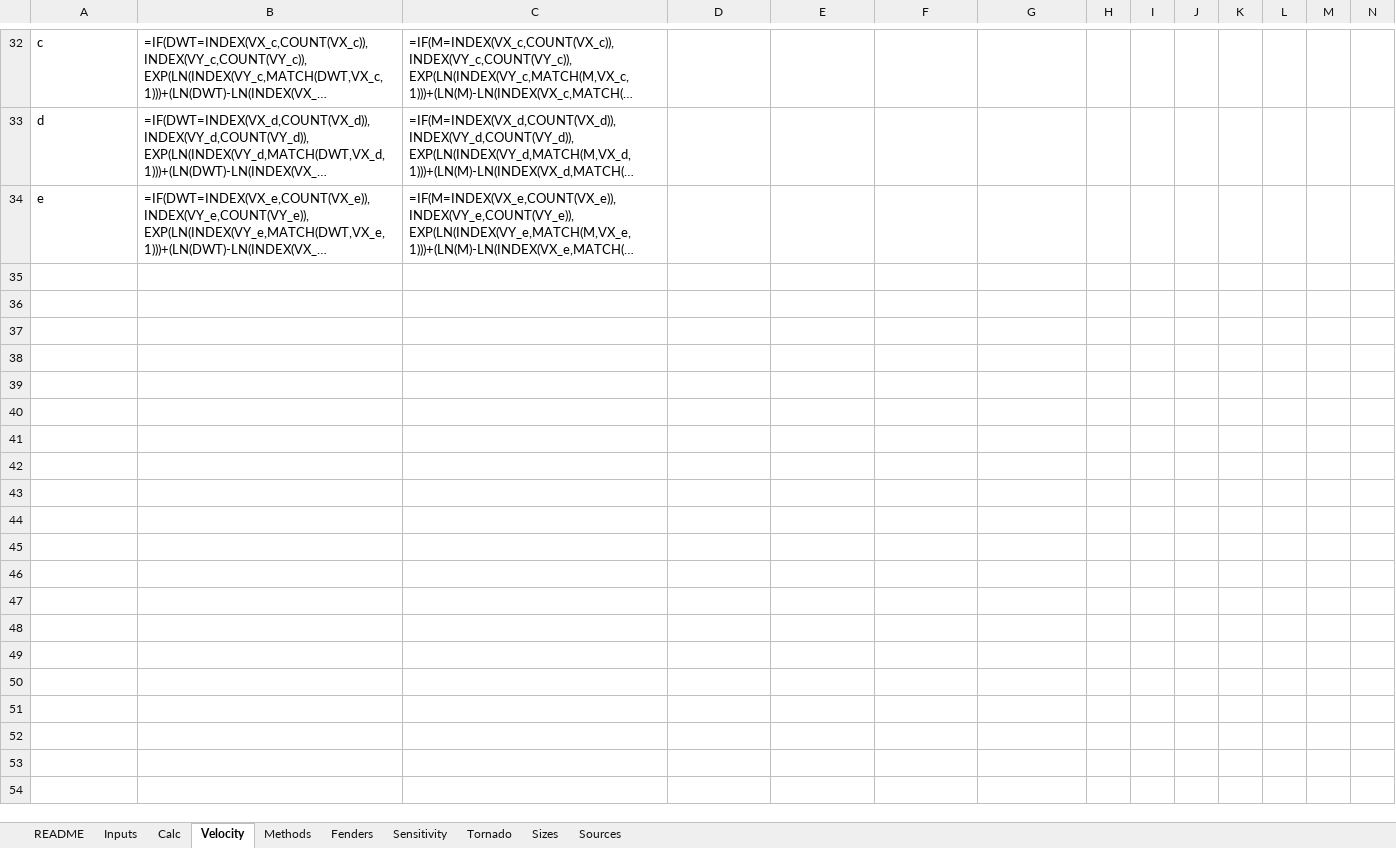
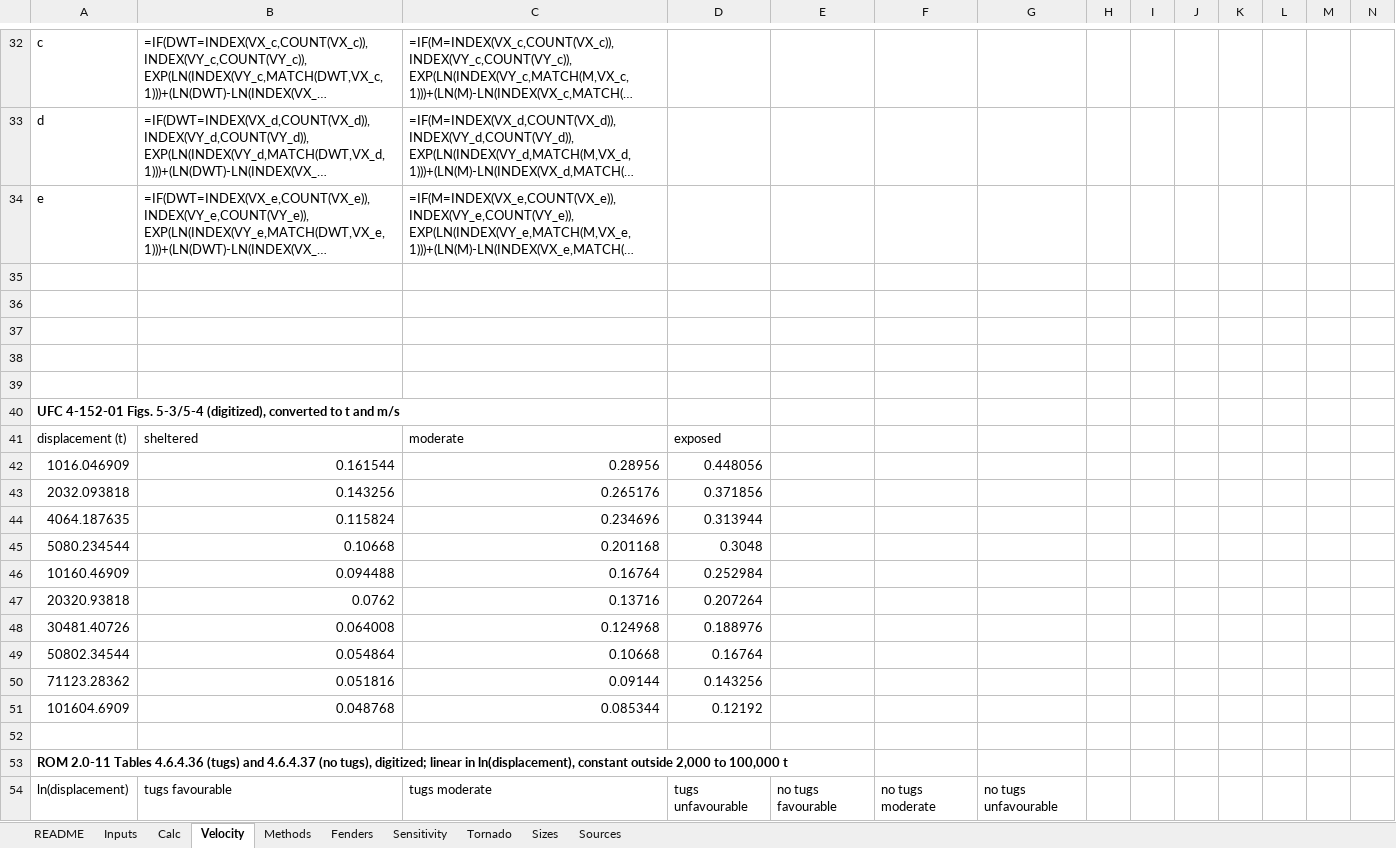
Before and after one commit to vamseeachanta/digitalmodel, an Excel workbook: docs/reports/modules/fender_design/fender-design-generic.xlsx, sheet Velocity, drawn as a sheet; only a part is shown, gaps mark what is left out; long unchanged cells end in …; values as stored, in another font and other column widths than the file's, no borders; formulas without a stored value are shown as written; the diff covers the shown part only; the diff names each change by its address in the sheet, - before the commit and + after, or states it on an @@ line.

```diff
--- a/docs/reports/modules/fender_design/fender-design-generic.xlsx (sheet Velocity)
+++ b/docs/reports/modules/fender_design/fender-design-generic.xlsx (sheet Velocity)
+row 35: (empty)
+row 36: (empty)
+row 37: (empty)
+row 38: (empty)
+row 39: (empty)
+row 40: UFC 4-152-01 Figs. 5-3/5-4 (digitized), converted to t and m/s
+row 41: displacement (t) | sheltered | moderate | exposed
+row 42: 1016.046909 | 0.161544 | 0.28956 | 0.448056
+row 43: 2032.093818 | 0.143256 | 0.265176 | 0.371856
+row 44: 4064.187635 | 0.115824 | 0.234696 | 0.313944
+row 45: 5080.234544 | 0.10668 | 0.201168 | 0.3048
+row 46: 10160.46909 | 0.094488 | 0.16764 | 0.252984
+row 47: 20320.93818 | 0.0762 | 0.13716 | 0.207264
+row 48: 30481.40726 | 0.064008 | 0.124968 | 0.188976
+row 49: 50802.34544 | 0.054864 | 0.10668 | 0.16764
+row 50: 71123.28362 | 0.051816 | 0.09144 | 0.143256
+row 51: 101604.6909 | 0.048768 | 0.085344 | 0.12192
+row 52: (empty)
+row 53: ROM 2.0-11 Tables 4.6.4.36 (tugs) and 4.6.4.37 (no tugs), digitized; linear in ln(displacement), constant outside 2,000 to 100,000 t
+row 54: ln(displacement) | tugs favourable | tugs moderate | tugs unfavourable | no tugs favourable | no tugs moderate | no tugs unfavourable
```
Also changed, not shown: 10 added rows elsewhere in this sheet, sheet Sensitivity, sheet Inputs, sheet Calc, sheet Methods, sheet Tornado, sheet Sizes, 1 more sheet, charts or pictures, 29 other files.
